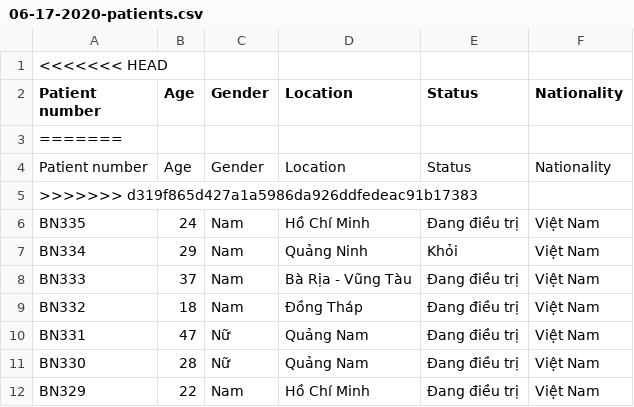
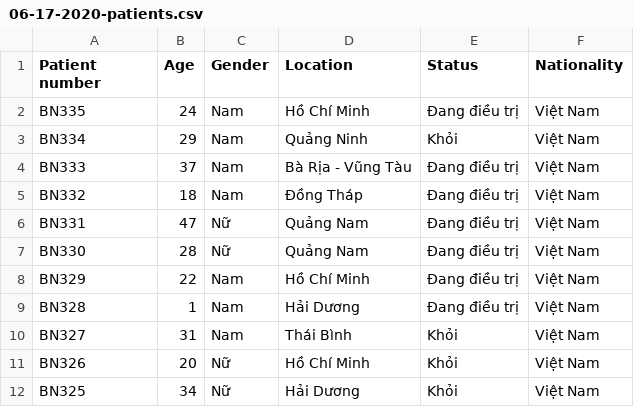
Before and after one commit to dannguyen99/Monitoring_Covid-19, a CSV file: data/VN/06-17-2020-patients.csv, drawn as a sheet; only a part is shown; the shorter side is filled out with more unchanged rows; the diff names each change by its address in the sheet, - before the commit and + after, or states it on an @@ line.

```diff
--- a/data/VN/06-17-2020-patients.csv
+++ b/data/VN/06-17-2020-patients.csv
-row 1: <<<<<<< HEAD
-row 3: =======
-row 4: Patient number | Age | Gender | Location | Status | Nationality
-row 5: >>>>>>> d319f865d427a1a5986da926ddfedeac91b17383
```
Also changed, not shown: data/VN/06-18-2020-cities.csv, data/VN/06-18-2020-patients.csv, 6 other files.
